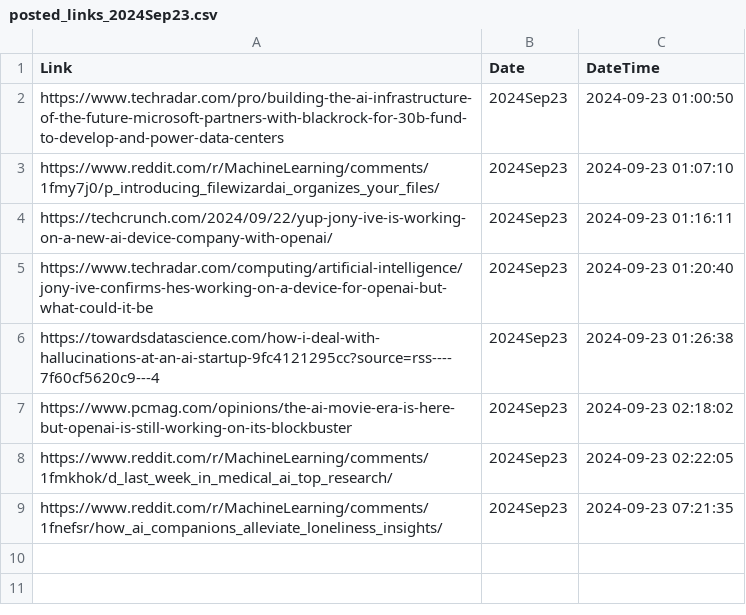
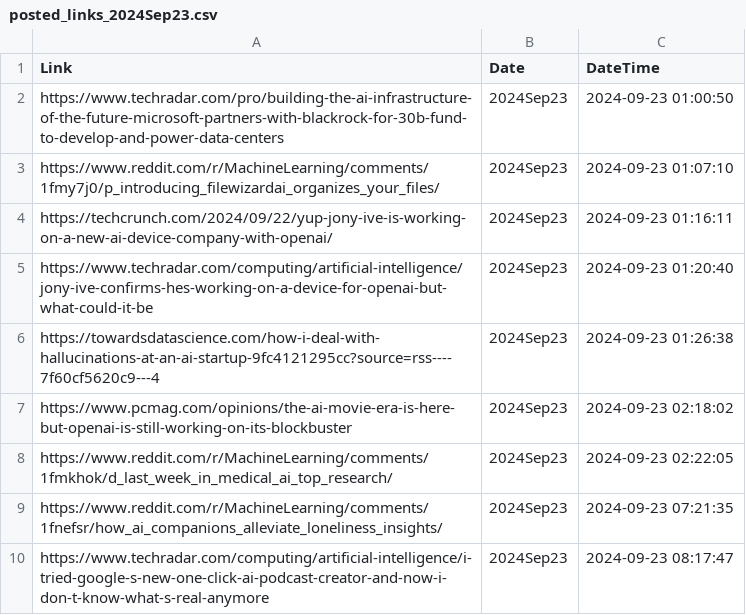
Before and after one commit to prblsing/TechInsightX, a CSV file: etc/ops/posted_links_2024Sep23.csv, drawn as a sheet.

```diff
--- a/etc/ops/posted_links_2024Sep23.csv
+++ b/etc/ops/posted_links_2024Sep23.csv
@@ -9 +9,2 @@ https://www.reddit.com/r/MachineLearning/comments/1fmkhok/d_last_week_in_medical
 https://www.reddit.com/r/MachineLearning/comments/1fnefsr/how_ai_companions_alleviate_loneliness_insights/,2024Sep23,2024-09-23 07:21:35
+https://www.techradar.com/computing/artificial-intelligence/i-tried-google-s-new-one-click-ai-podcast-creator-and-now-i-don-t-know-what-s-real-anymore,2024Sep23,2024-09-23 08:17:47
```
Also changed, not shown: 1 other file.
